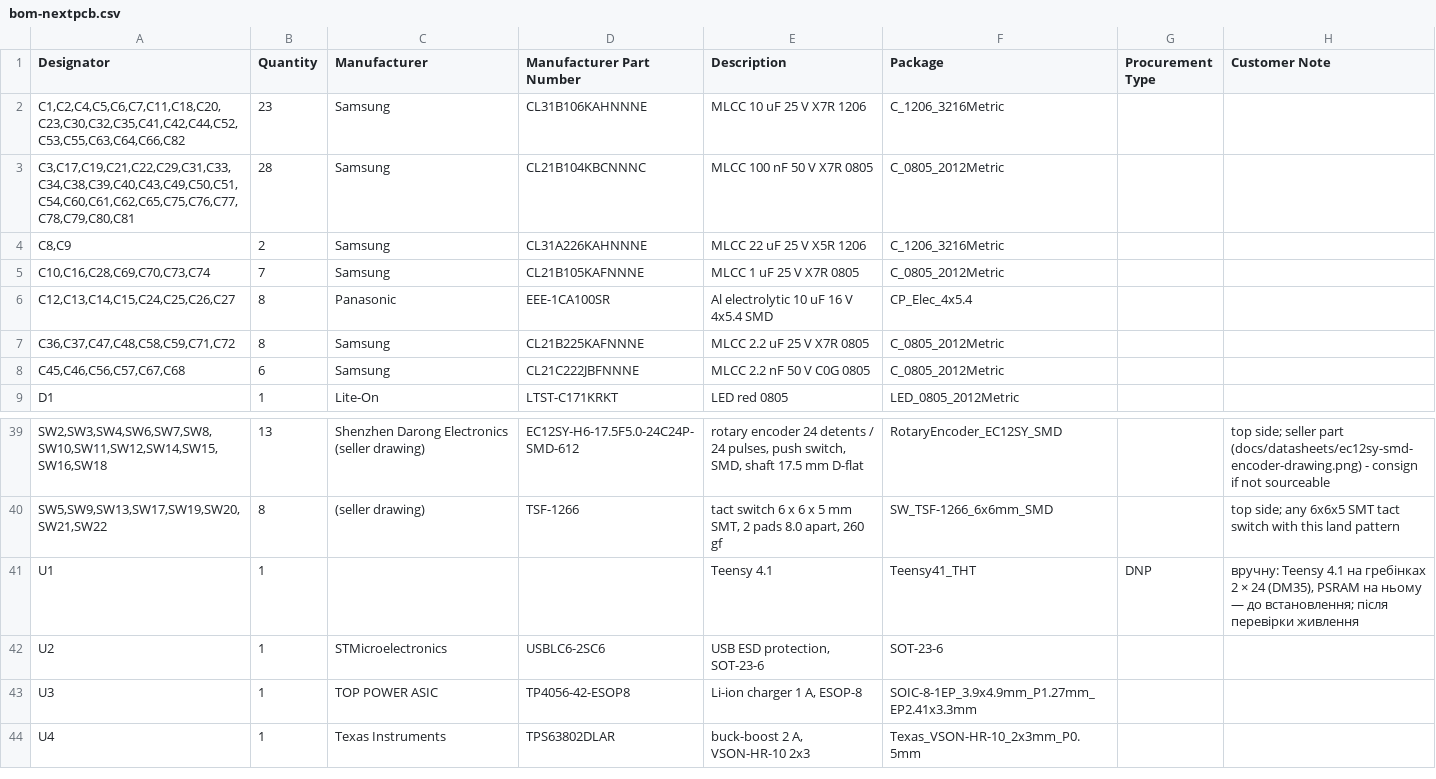
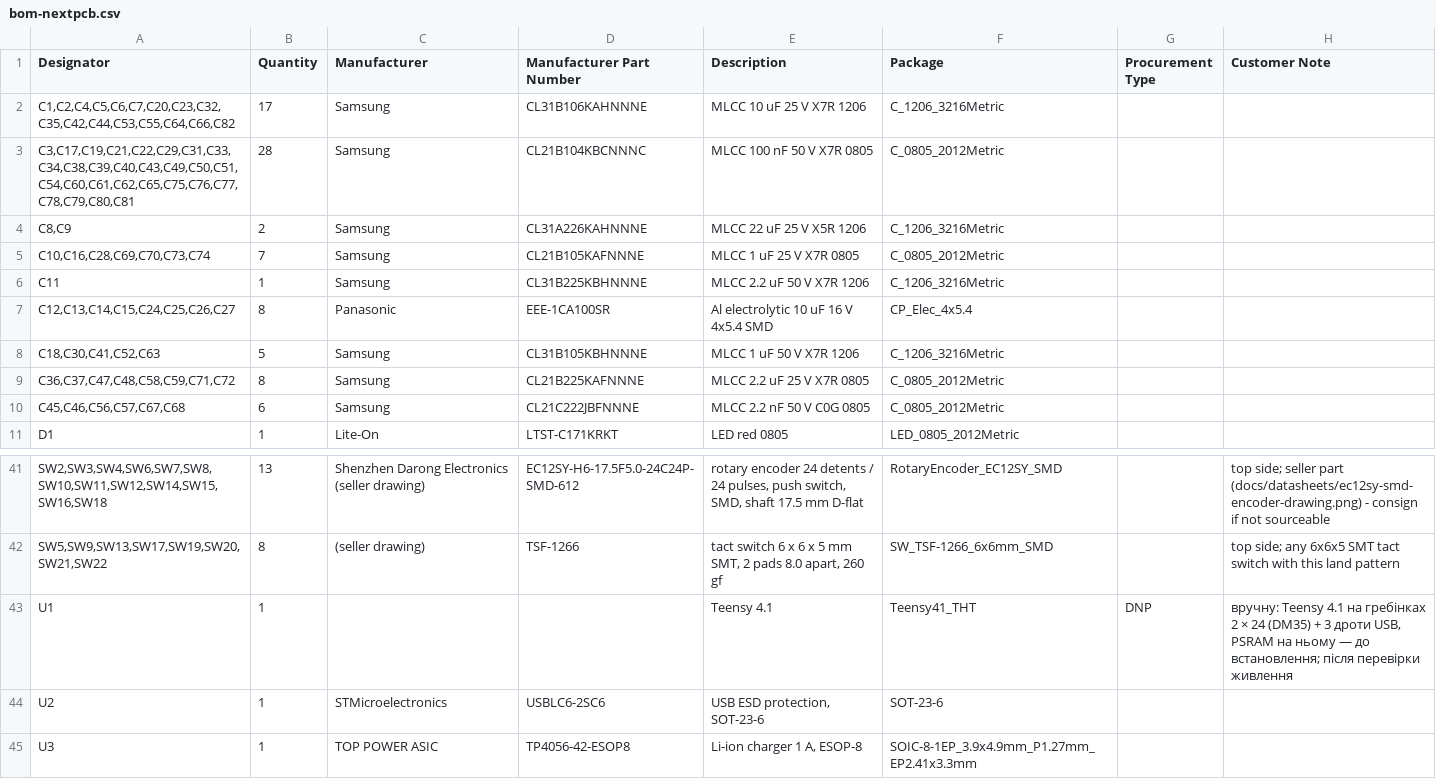
Before and after one commit to heartpolik/hardware-pocket-mixer, a CSV file: digital-mixer/hw/fab/nextpcb-full/bom-nextpcb.csv, drawn as a sheet; only a part is shown, gaps mark what is left out; the shorter side is filled out with more unchanged rows; addresses are those after the commit; the diff names each change by its address in the sheet, - before the commit and + after, or states it on an @@ line.

```diff
--- a/digital-mixer/hw/fab/nextpcb-full/bom-nextpcb.csv
+++ b/digital-mixer/hw/fab/nextpcb-full/bom-nextpcb.csv
-A2 (Designator): C1,C2,C4,C5,C6,C7,C11,C18,C20,C23,C30,C32,C35,C41,C42,C44,C52,C53,C55,C63,C64,C66,C82
+A2 (Designator): C1,C2,C4,C5,C6,C7,C20,C23,C32,C35,C42,C44,C53,C55,C64,C66,C82
-B2 (Quantity): 23
+B2 (Quantity): 17
+row 6: C11 | 1 | Samsung | CL31B225KBHNNNE | MLCC 2.2 uF 50 V X7R 1206 | C_1206_3216Metric
+row 8: C18,C30,C41,C52,C63 | 5 | Samsung | CL31B105KBHNNNE | MLCC 1 uF 50 V X7R 1206 | C_1206_3216Metric
-H43 (Customer Note): …× 24 (DM35), PSRAM на…
+H43 (Customer Note): …× 24 (DM35) + 3 дроти USB, PSRAM на…
```
Also changed, not shown: digital-mixer/hw/fab/bom.csv, digital-mixer/hw/fab/nextpcb/bom-nextpcb.csv, 37 other files.
